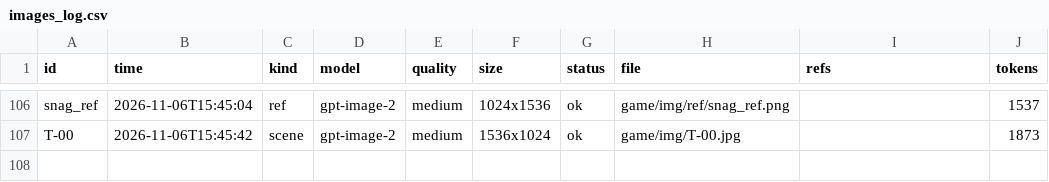
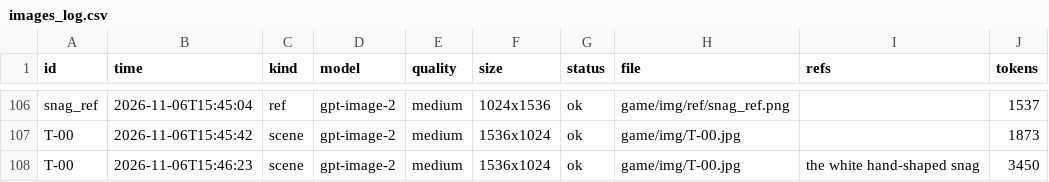
Before and after one commit to Basker24/quantum-quest, a CSV file: docs/generated/images_log.csv, drawn as a sheet; only a part is shown, gaps mark what is left out.

```diff
--- a/docs/generated/images_log.csv
+++ b/docs/generated/images_log.csv
@@ -107 +107,2 @@ snag_ref,2026-11-06T15:45:04,ref,gpt-image-2,medium,1024x1536,ok,game/img/ref/sn
 Т-00,2026-11-06T15:45:42,scene,gpt-image-2,medium,1536x1024,ok,game/img/Т-00.jpg,,1873
+Т-00,2026-11-06T15:46:23,scene,gpt-image-2,medium,1536x1024,ok,game/img/Т-00.jpg,the white hand-shaped snag,3450
```
Also changed, not shown: docs/generated/scene_cast.csv, 2 other files.
